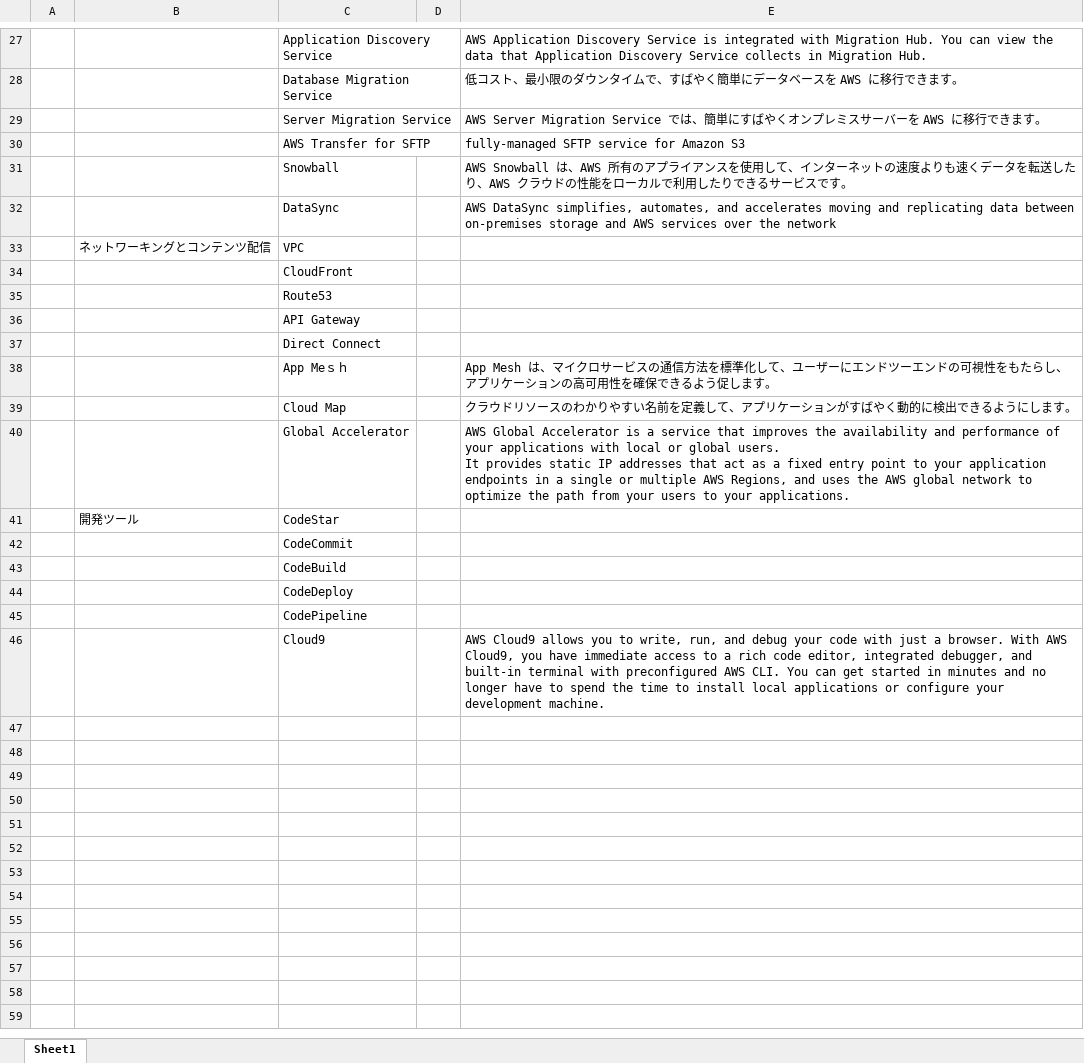
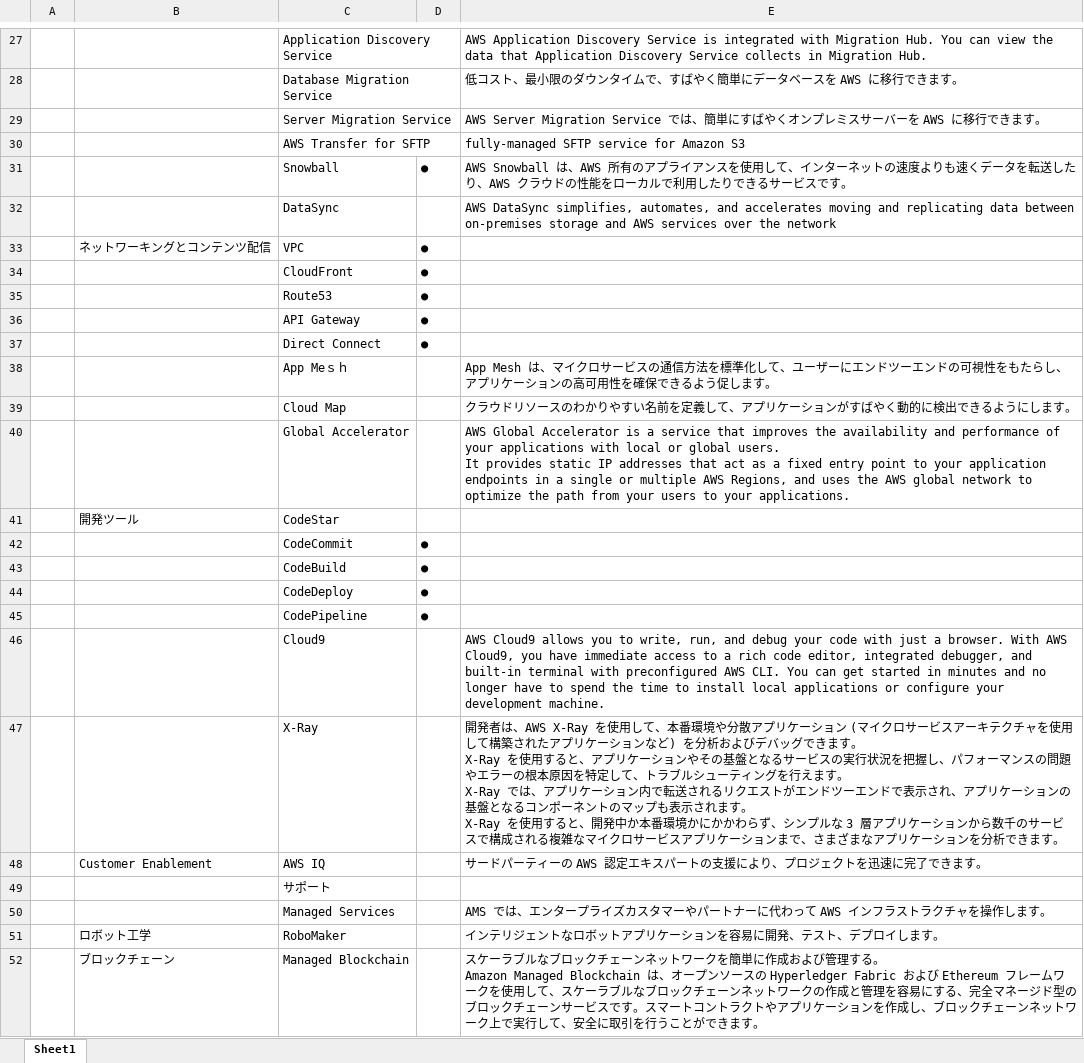
Before and after one commit to fwka1605/Study2, an Excel workbook: Aws/AWSサービス一覧.xlsx, sheet Sheet1, drawn as a sheet; only a part is shown, gaps mark what is left out; values as stored, in another font and other column widths than the file's, no borders; ↵ is a line break in a cell; the diff covers the shown part only; the diff names each change by its address in the sheet, - before the commit and + after, or states it on an @@ line.

```diff
--- a/Aws/AWSサービス一覧.xlsx (sheet Sheet1)
+++ b/Aws/AWSサービス一覧.xlsx (sheet Sheet1)
-D31: (empty)
+D31: ●
-D33:D37: (empty)
+D33:D37: ●
-D42:D45: (empty)
+D42:D45: ●
+row 47:  |  | X-Ray |  | 開発者は、AWS X-Ray を使用して、本番環境や分散アプリケーション (マイクロサービスアーキテクチャを使用して構築されたアプリケーションなど) を分析およびデバッグできます。 ↵ X-Ray を使用すると、アプリケーションやその基盤となるサービスの実行状況を把握し、パフォーマンスの問題やエラーの根本原因を特定して、トラブルシューティングを行えます。 ↵ X-Ray では、アプリケーション内で転送されるリクエストがエンドツーエンドで表示され、アプリケーションの基盤となるコンポーネントのマップも表示されます。 ↵ X-Ray を使用すると、開発中か本番環境かにかかわらず、シンプルな 3 層アプリケーションから数千のサービスで構成される複雑なマイクロサービスアプリケーションまで、さまざまなアプリケーションを分析できます。
+row 48:  | Customer Enablement | AWS IQ |  | サードパーティーの AWS 認定エキスパートの支援により、プロジェクトを迅速に完了できます。
+row 49:  |  | サポート
+row 50:  |  | Managed Services |  | AMS では、エンタープライズカスタマーやパートナーに代わって AWS インフラストラクチャを操作します。
+row 51:  | ロボット工学 | RoboMaker |  | インテリジェントなロボットアプリケーションを容易に開発、テスト、デプロイします。
+row 52:  | ブロックチェーン | Managed Blockchain |  | スケーラブルなブロックチェーンネットワークを簡単に作成および管理する。 ↵ Amazon Managed Blockchain は、オープンソースの Hyperledger Fabric および Ethereum フレームワークを使用して、スケーラブルなブロックチェーンネットワークの作成と管理を容易にする、完全マネージド型のブロックチェーンサービスです。スマートコントラクトやアプリケーションを作成し、ブロックチェーンネットワーク上で実行して、安全に取引を行うことができます。
```
Also changed, not shown: 4 edited cells elsewhere in this sheet, 2 other files.
